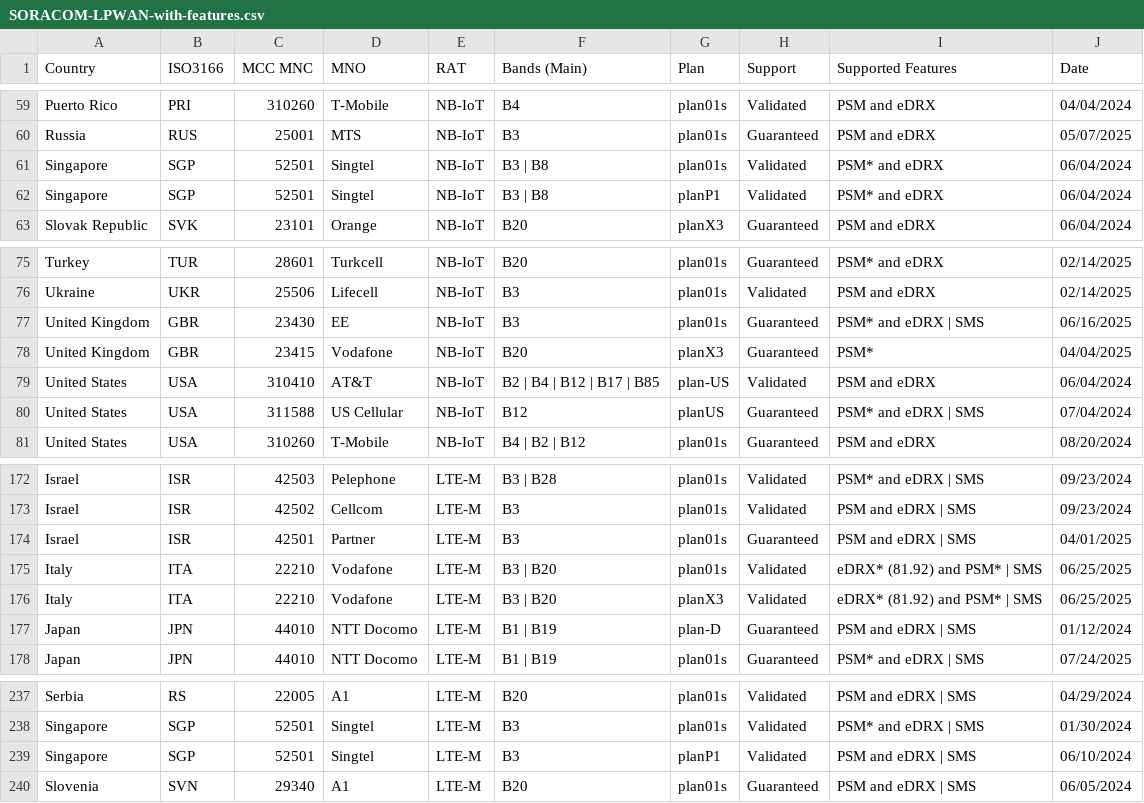
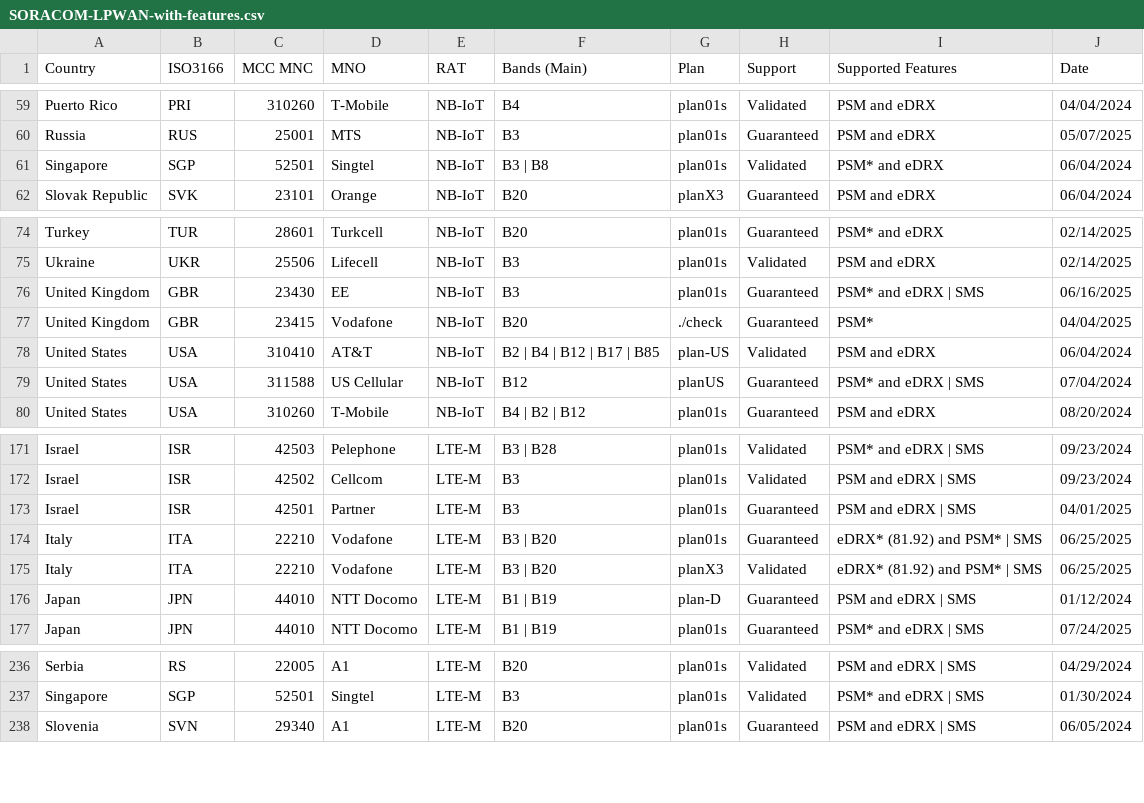
Before and after one commit to soracom/coverage-tests, a CSV file: SORACOM-LPWAN-with-features.csv, drawn as a sheet; only a part is shown, gaps mark what is left out.

Commit message:
Update SORACOM-LPWAN-with-features.csv
update Sept.2025

```diff
--- a/SORACOM-LPWAN-with-features.csv
+++ b/SORACOM-LPWAN-with-features.csv
@@ -61,3 +61,2 @@ Russia,RUS,25001,MTS,NB-IoT,B3,plan01s,Guaranteed,PSM and eDRX,05/07/2025
 Singapore,SGP,52501,Singtel,NB-IoT,B3 | B8,plan01s,Validated,PSM* and eDRX,06/04/2024
-Singapore,SGP,52501,Singtel,NB-IoT,B3 | B8,planP1,Validated,PSM* and eDRX,06/04/2024
 Slovak Republic,SVK,23101,Orange,NB-IoT,B20,planX3,Guaranteed,PSM and eDRX,06/04/2024
@@ -77,3 +76,3 @@ Ukraine,UKR,25506,Lifecell,NB-IoT,B3,plan01s,Validated,PSM and eDRX,02/14/2025
 United Kingdom,GBR,23430,EE,NB-IoT,B3,plan01s,Guaranteed,PSM* and eDRX | SMS,06/16/2025
-United Kingdom,GBR,23415,Vodafone,NB-IoT,B20,planX3,Guaranteed,PSM*,04/04/2025
+United Kingdom,GBR,23415,Vodafone,NB-IoT,B20,./check,Guaranteed,PSM*,04/04/2025
 United States,USA,310410,AT&T,NB-IoT,B2 | B4 | B12 | B17 | B85,plan-US,Validated,PSM and eDRX,06/04/2024
@@ -174,3 +173,3 @@ Israel,ISR,42502,Cellcom,LTE-M,B3,plan01s,Validated,PSM and eDRX | SMS,09/23/202
 Israel,ISR,42501,Partner,LTE-M,B3,plan01s,Guaranteed,PSM and eDRX | SMS,04/01/2025
-Italy,ITA,22210,Vodafone,LTE-M,B3 | B20,plan01s,Validated,eDRX* (81.92) and PSM* | SMS,06/25/2025
+Italy,ITA,22210,Vodafone,LTE-M,B3 | B20,plan01s,Guaranteed,eDRX* (81.92) and PSM* | SMS,06/25/2025
 Italy,ITA,22210,Vodafone,LTE-M,B3 | B20,planX3,Validated,eDRX* (81.92) and PSM* | SMS,06/25/2025
@@ -238,3 +237,2 @@ Serbia,RS,22005,A1,LTE-M,B20,plan01s,Validated,PSM and eDRX | SMS,04/29/2024
 Singapore,SGP,52501,Singtel,LTE-M,B3,plan01s,Validated,PSM* and eDRX | SMS,01/30/2024
-Singapore,SGP,52501,Singtel,LTE-M,B3,planP1,Validated,PSM and eDRX | SMS,06/10/2024
 Slovenia,SVN,29340,A1,LTE-M,B20,plan01s,Guaranteed,PSM and eDRX | SMS,06/05/2024
```
